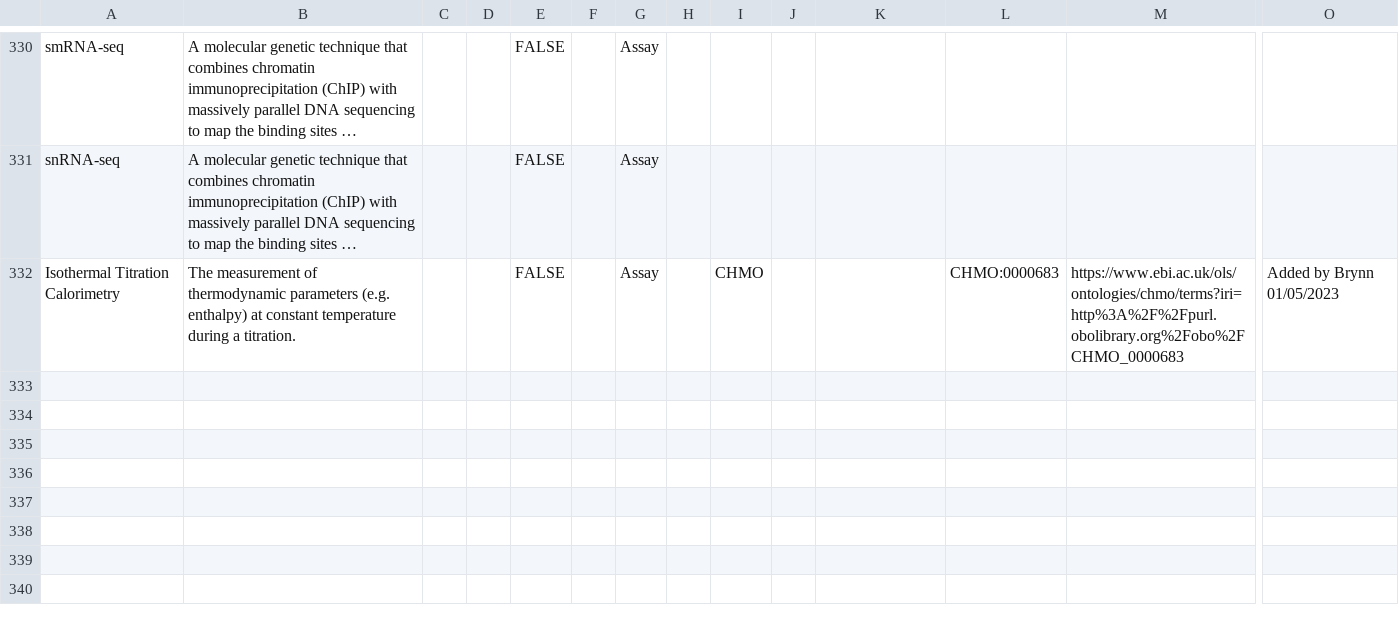
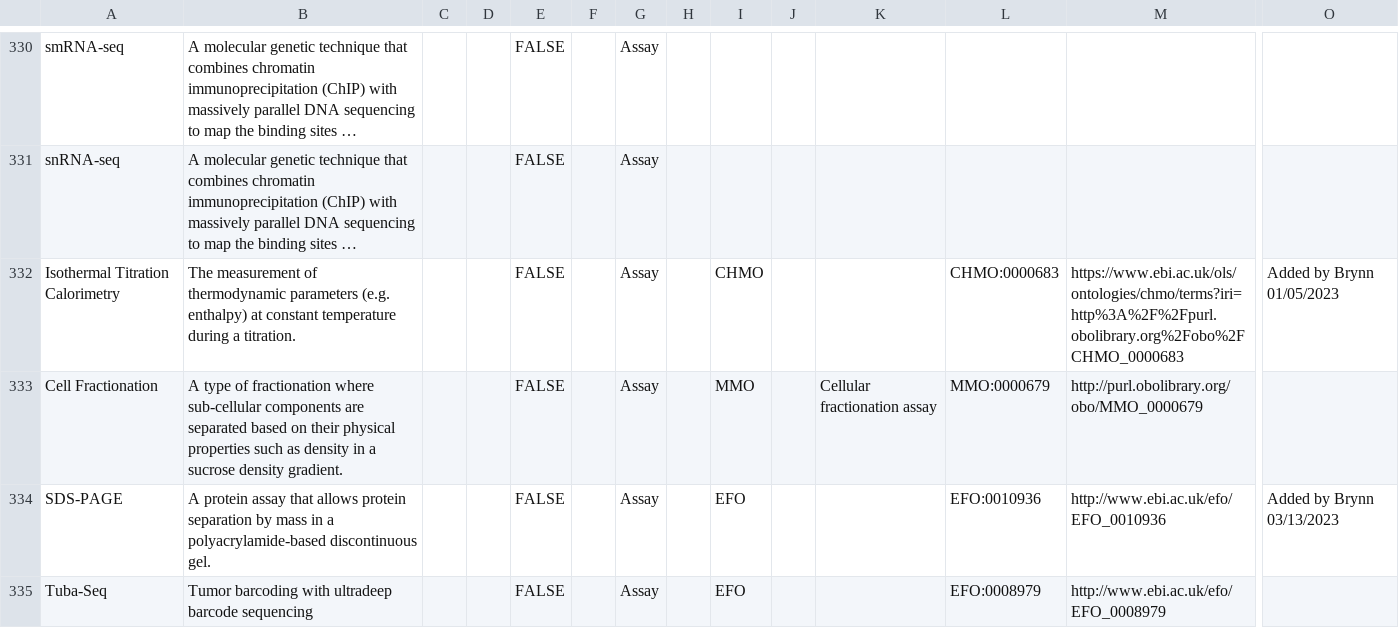
Before and after one commit to mc2-center/data-models, a CSV file: modules/shared/assay.csv, drawn as a sheet; only a part is shown, gaps mark what is left out; long unchanged cells end in …; rows hold the shown columns only; the diff names each change by its address in the sheet, - before the commit and + after, or states it on an @@ line.

Commit message:
03-2023_Update (#8)
* add Cell Fractionation assay term

* add SDS-PAGE term to assay

* add Tuba-Seq to assay terms

* add biliary tract carcinoma in tumor type terms

* Add mucosa as term for tissue

* build jsonld

---------

Co-authored-by: mc2center-bot[bot] <mc2center@sagebase.org>

```diff
--- a/modules/shared/assay.csv
+++ b/modules/shared/assay.csv
+row 333: Cell Fractionation | A type of fractionation where sub-cellular components are separated based on their physical properties such as density in a sucrose density gradient. |  |  | FALSE |  | Assay |  | MMO |  | Cellular fractionation assay | MMO:0000679 | http://purl.obolibrary.org/obo/MMO_0000679
+row 334: SDS-PAGE | A protein assay that allows protein separation by mass in a polyacrylamide-based discontinuous gel. |  |  | FALSE |  | Assay |  | EFO |  |  | EFO:0010936 | http://www.ebi.ac.uk/efo/EFO_0010936 | Added by Brynn 03/13/2023
+row 335: Tuba-Seq | Tumor barcoding with ultradeep barcode sequencing |  |  | FALSE |  | Assay |  | EFO |  |  | EFO:0008979 | http://www.ebi.ac.uk/efo/EFO_0008979
```
Also changed, not shown: 7 other files.
